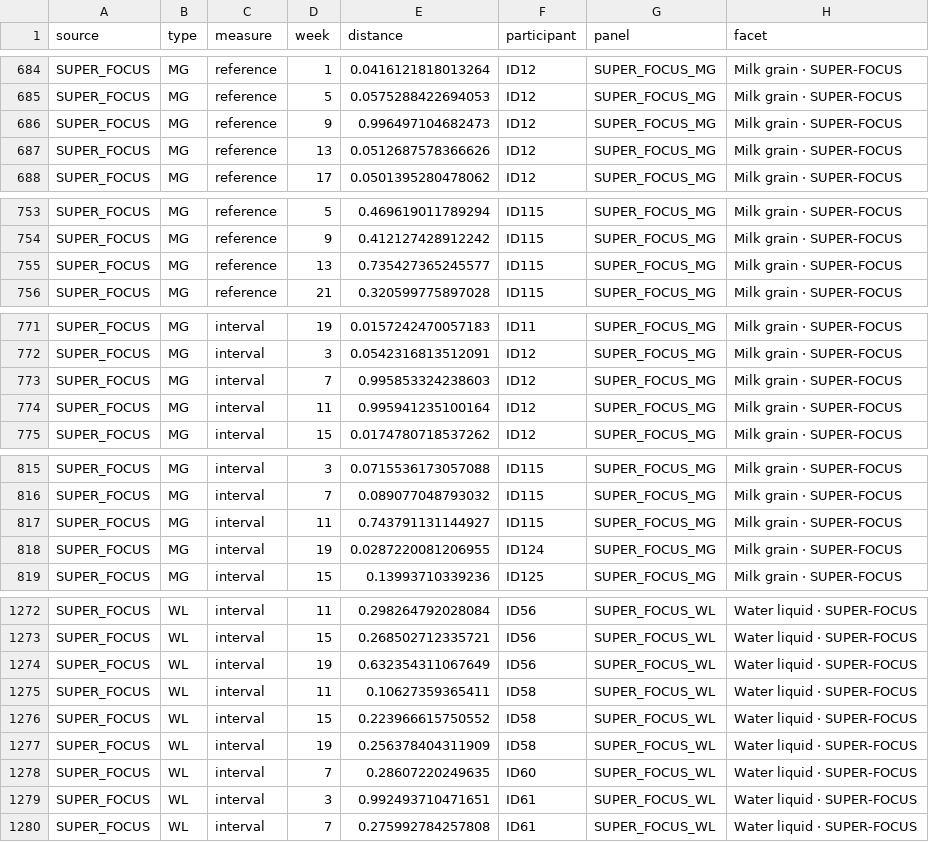
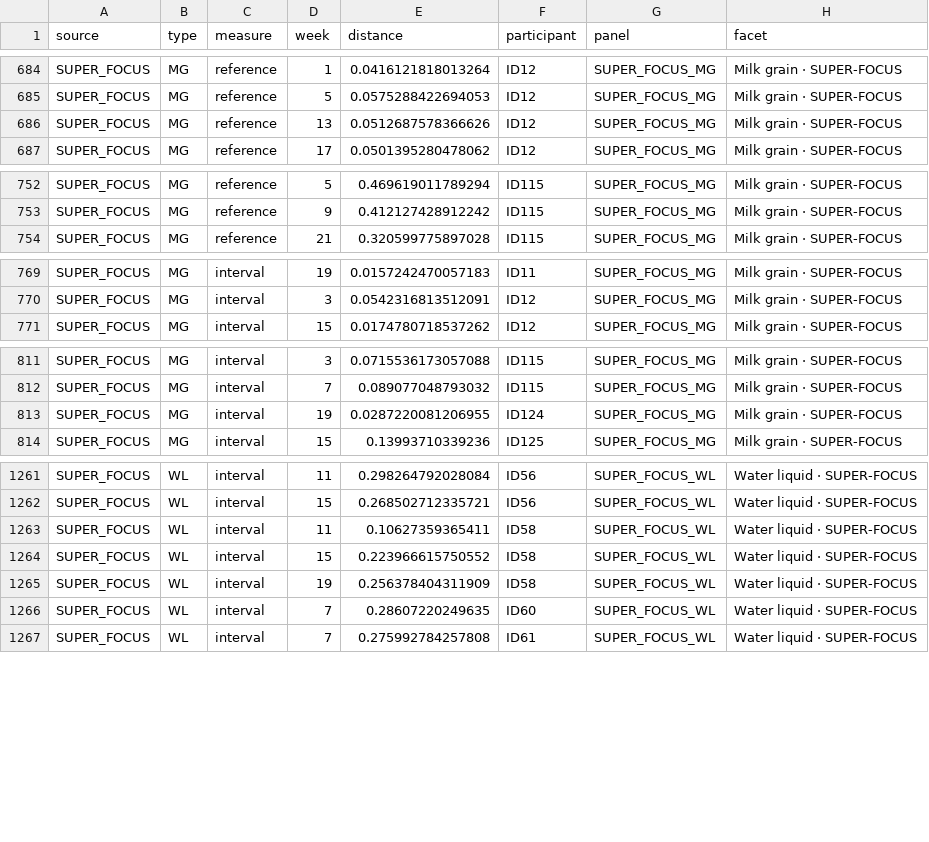
Before and after one commit to LiamHWalsh/Kefir4all, a TSV file: figures/04_taxonomic_profiling/community_changes_v2_figure_data.tsv, drawn as a sheet; only a part is shown, gaps mark what is left out; the diff covers the shown part only; the diff names each change by its address in the sheet, - before the commit and + after, or states it on an @@ line.

Commit message:
Fix SUPER-FOCUS depth artifact in community_changes_v2; fix missing tibble load in 04_community_types
community_changes_v2.R: SUPER-FOCUS profiles were loaded with no minimum
read-depth filter, unlike MetaCache (which already applies one at build
time). A sample with a single classified read produced a degenerate,
near-single-feature profile whose Bray-Curtis distance to any normal
profile is forced close to 1 regardless of biology, visibly distorting the
Milk-grain SUPER-FOCUS week-9 mean in the figure. Adds the same 10,000-read
floor MetaCache already uses; drops and logs 8 affected samples.

04_community_types.R: column_to_rownames() was called before tibble was
ever loaded; adds the missing library(tibble) near the top of the script.

```diff
--- a/figures/04_taxonomic_profiling/community_changes_v2_figure_data.tsv
+++ b/figures/04_taxonomic_profiling/community_changes_v2_figure_data.tsv
-row 686: SUPER_FOCUS | MG | reference | 9 | 0.996497104682473 | ID12 | SUPER_FOCUS_MG | Milk grain · SUPER-FOCUS
-row 755: SUPER_FOCUS | MG | reference | 13 | 0.735427365245577 | ID115 | SUPER_FOCUS_MG | Milk grain · SUPER-FOCUS
-row 773: SUPER_FOCUS | MG | interval | 7 | 0.995853324238603 | ID12 | SUPER_FOCUS_MG | Milk grain · SUPER-FOCUS
-row 774: SUPER_FOCUS | MG | interval | 11 | 0.995941235100164 | ID12 | SUPER_FOCUS_MG | Milk grain · SUPER-FOCUS
-row 817: SUPER_FOCUS | MG | interval | 11 | 0.743791131144927 | ID115 | SUPER_FOCUS_MG | Milk grain · SUPER-FOCUS
-row 1274: SUPER_FOCUS | WL | interval | 19 | 0.632354311067649 | ID56 | SUPER_FOCUS_WL | Water liquid · SUPER-FOCUS
-row 1279: SUPER_FOCUS | WL | interval | 3 | 0.992493710471651 | ID61 | SUPER_FOCUS_WL | Water liquid · SUPER-FOCUS
```
Also changed, not shown: 7 removed rows elsewhere in this file, figures/04_taxonomic_profiling/community_changes_v2_peak_stage_data.tsv, 11 other files.
